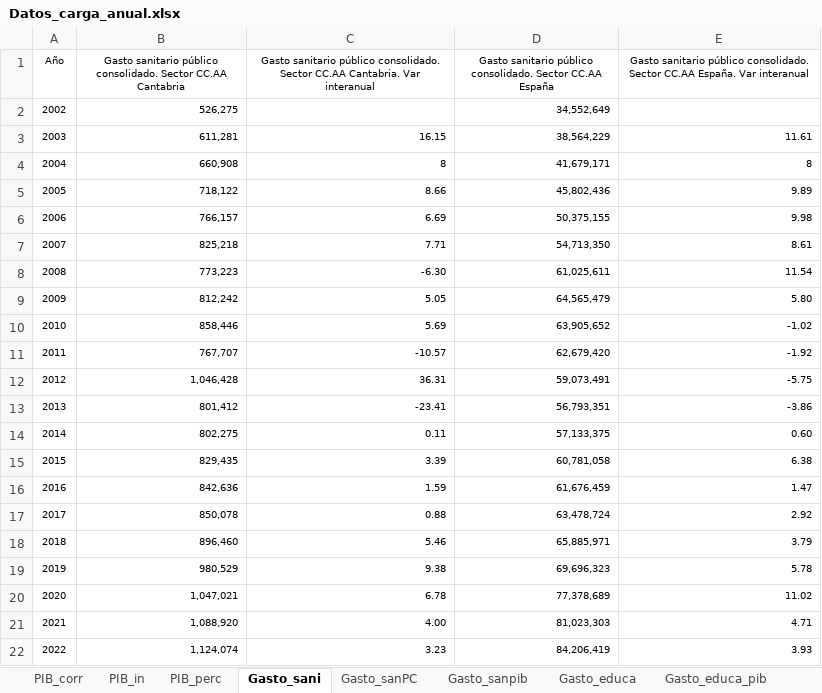
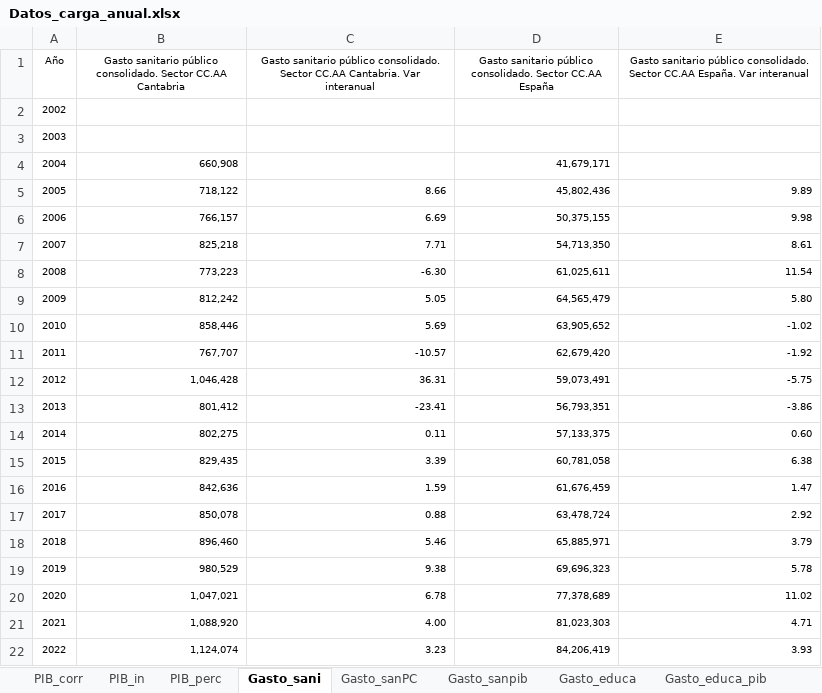
Before and after one commit to icane/economic-indicators, an Excel workbook: etl/data/input/Datos_carga_anual.xlsx, sheet Gasto_sani, drawn as a sheet; values as stored, in another font and other column widths than the file's, no borders; the diff names each change by its address in the sheet, - before the commit and + after, or states it on an @@ line.

```diff
--- a/etl/data/input/Datos_carga_anual.xlsx (sheet Gasto_sani)
+++ b/etl/data/input/Datos_carga_anual.xlsx (sheet Gasto_sani)
-B2: 526,275
+B2: (empty)
-D2: 34,552,649
+D2: (empty)
-B3: 611,281
+B3: (empty)
-C3: 16.15
+C3: (empty)
-D3: 38,564,229
+D3: (empty)
-E3: 11.61
+E3: (empty)
-C4: 8
+C4: (empty)
-E4: 8
+E4: (empty)
```
Also changed, not shown: sheet Gasto_sanPC, sheet Gasto_sanpib, etl/data/input/Datos_carga_mensual.xlsx, etl/data/input/Datos_carga_trimestral.xlsx, 14 other files.
